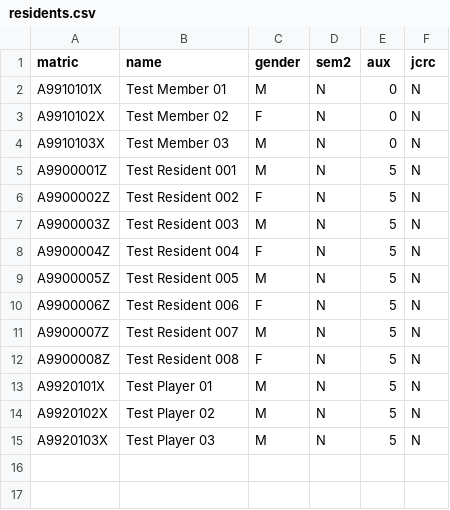
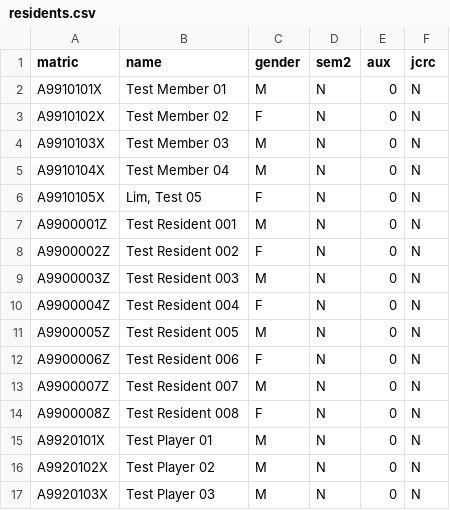
Before and after one commit to ry-koh/rh-points-sandbox, a CSV file: samples/app-export/bundle/residents.csv, drawn as a sheet.

Commit message:
feat: read bundle v2 with AUX counts
The RH-app bundle formatVersion 2 adds an aux column and an aux section
with each resident's AUX count for the points year. With v2 the counts
come from the bundle and residents.csv's aux column is ignored; v1 is
still read. New warnings AUX_NOT_A_RESIDENT and AUX_FROM_BUNDLE. Spec
v2.6, samples regenerated.

```diff
--- a/samples/app-export/bundle/residents.csv
+++ b/samples/app-export/bundle/residents.csv
@@ -4,12 +4,14 @@ A9910102X,Test Member 02,F,N,0,N
 A9910103X,Test Member 03,M,N,0,N
-A9900001Z,Test Resident 001,M,N,5,N
-A9900002Z,Test Resident 002,F,N,5,N
-A9900003Z,Test Resident 003,M,N,5,N
-A9900004Z,Test Resident 004,F,N,5,N
-A9900005Z,Test Resident 005,M,N,5,N
-A9900006Z,Test Resident 006,F,N,5,N
-A9900007Z,Test Resident 007,M,N,5,N
-A9900008Z,Test Resident 008,F,N,5,N
-A9920101X,Test Player 01,M,N,5,N
-A9920102X,Test Player 02,M,N,5,N
-A9920103X,Test Player 03,M,N,5,N
+A9910104X,Test Member 04,M,N,0,N
+A9910105X,"Lim, Test 05",F,N,0,N
+A9900001Z,Test Resident 001,M,N,0,N
+A9900002Z,Test Resident 002,F,N,0,N
+A9900003Z,Test Resident 003,M,N,0,N
+A9900004Z,Test Resident 004,F,N,0,N
+A9900005Z,Test Resident 005,M,N,0,N
+A9900006Z,Test Resident 006,F,N,0,N
+A9900007Z,Test Resident 007,M,N,0,N
+A9900008Z,Test Resident 008,F,N,0,N
+A9920101X,Test Player 01,M,N,0,N
+A9920102X,Test Player 02,M,N,0,N
+A9920103X,Test Player 03,M,N,0,N
```
Also changed, not shown: samples/app-export/bundle/points_bundle_20270401.csv, samples/valid/points_bundle_20270401.csv, 17 other files.
